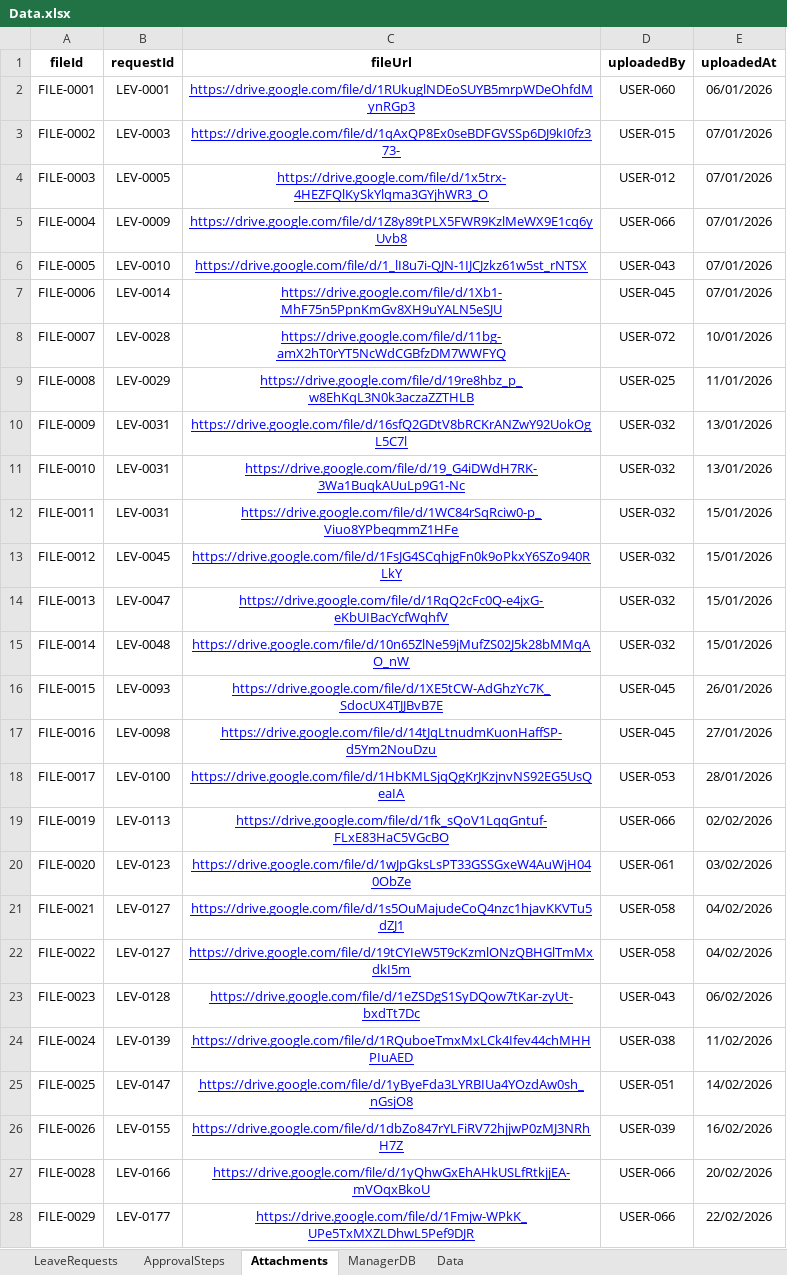
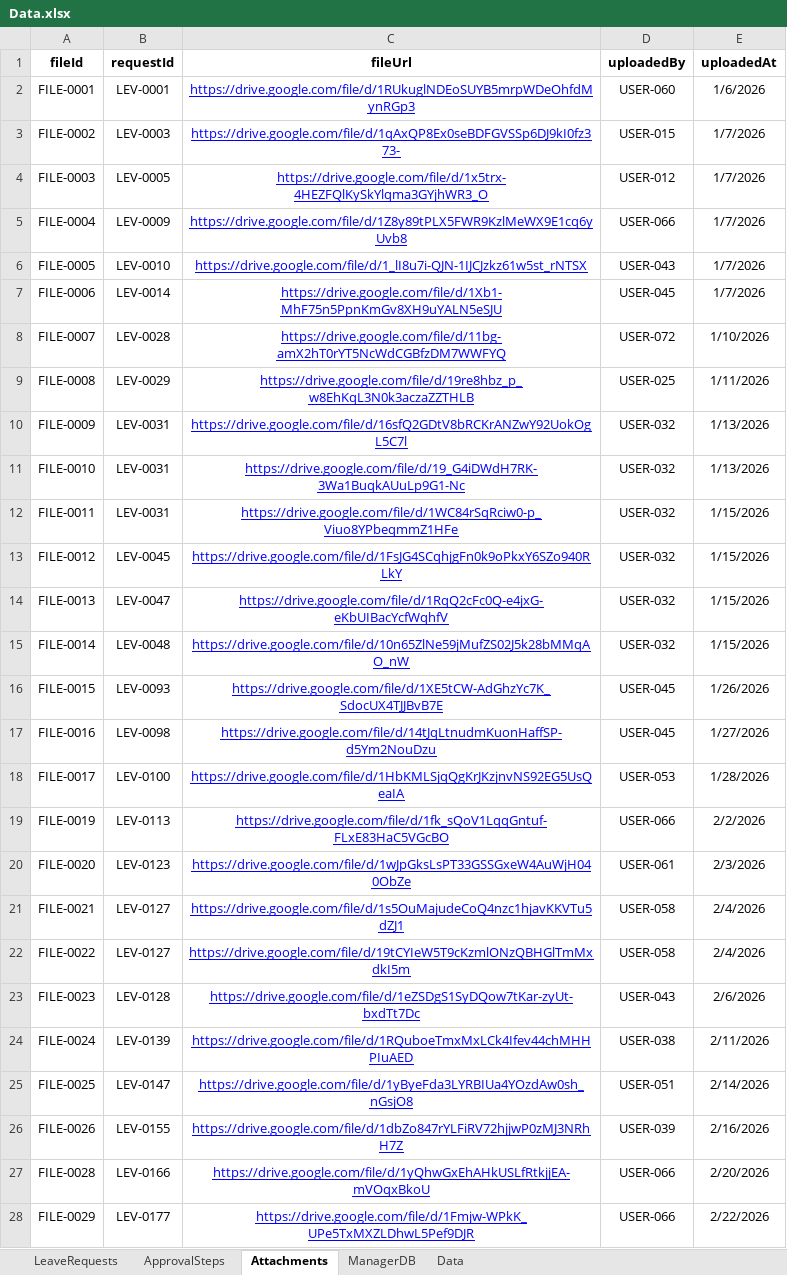
Before and after one commit to smetaltech26/leave-management-system, an Excel workbook: Data.xlsx, sheet Attachments, drawn as a sheet; only a part is shown; values as stored, in another font and other column widths than the file's, no borders; charts and pictures not drawn; the diff covers the shown part only; the diff names each change by its address in the sheet, - before the commit and + after, or states it on an @@ line.

```diff
--- a/Data.xlsx (sheet Attachments)
+++ b/Data.xlsx (sheet Attachments)
-E2 (uploadedAt): 06/01/2026
+E2 (uploadedAt): 1/6/2026
-E3:E7 (uploadedAt): 07/01/2026
+E3:E7 (uploadedAt): 1/7/2026
-E8 (uploadedAt): 10/01/2026
+E8 (uploadedAt): 1/10/2026
-E9 (uploadedAt): 11/01/2026
+E9 (uploadedAt): 1/11/2026
-E10:E11 (uploadedAt): 13/01/2026
+E10:E11 (uploadedAt): 1/13/2026
-E12:E15 (uploadedAt): 15/01/2026
+E12:E15 (uploadedAt): 1/15/2026
-E16 (uploadedAt): 26/01/2026
+E16 (uploadedAt): 1/26/2026
-E17 (uploadedAt): 27/01/2026
+E17 (uploadedAt): 1/27/2026
-E18 (uploadedAt): 28/01/2026
+E18 (uploadedAt): 1/28/2026
-E19 (uploadedAt): 02/02/2026
+E19 (uploadedAt): 2/2/2026
-E20 (uploadedAt): 03/02/2026
+E20 (uploadedAt): 2/3/2026
-E21:E22 (uploadedAt): 04/02/2026
+E21:E22 (uploadedAt): 2/4/2026
-E23 (uploadedAt): 06/02/2026
+E23 (uploadedAt): 2/6/2026
-E24 (uploadedAt): 11/02/2026
+E24 (uploadedAt): 2/11/2026
-E25 (uploadedAt): 14/02/2026
+E25 (uploadedAt): 2/14/2026
-E26 (uploadedAt): 16/02/2026
+E26 (uploadedAt): 2/16/2026
-E27 (uploadedAt): 20/02/2026
+E27 (uploadedAt): 2/20/2026
-E28 (uploadedAt): 22/02/2026
+E28 (uploadedAt): 2/22/2026
```
Also changed, not shown: 8 added rows and 66 edited cells elsewhere in this sheet, sheet LeaveRequests, sheet ApprovalSteps, sheet ManagerDB, charts or pictures, ระบบลางาน ออนไลน์ 2025.xlsx, 55 other files.
